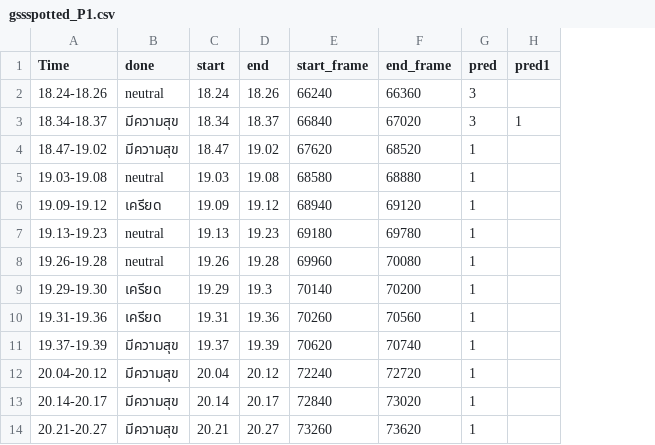
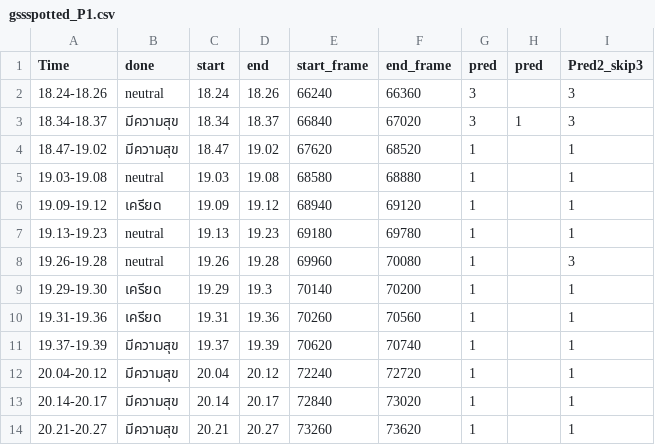
Before and after one commit to SukritJaAIproject/AICARE, a CSV file: test_youtube/done/gssspotted_P1.csv, drawn as a sheet; only a part is shown; the diff names each change by its address in the sheet, - before the commit and + after, or states it on an @@ line.

```diff
--- a/test_youtube/done/gssspotted_P1.csv
+++ b/test_youtube/done/gssspotted_P1.csv
+column I (Pred2_skip3), rows 2-14: 3 | 3 | 1 | 1 | 1 | 1 | 3 | 1 | 1 | 1 | 1 | 1 | 1
-H1: pred1
+H1: pred
```
Also changed, not shown: test_youtube/done/KARNMAY_P1.csv, test_youtube/done/mintchyy_ep2_P1.csv.
